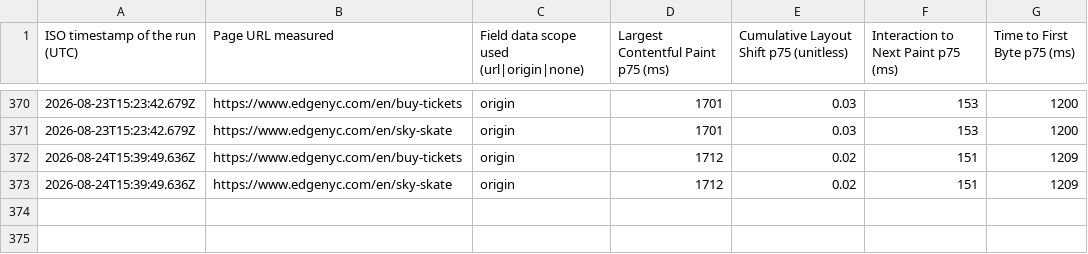
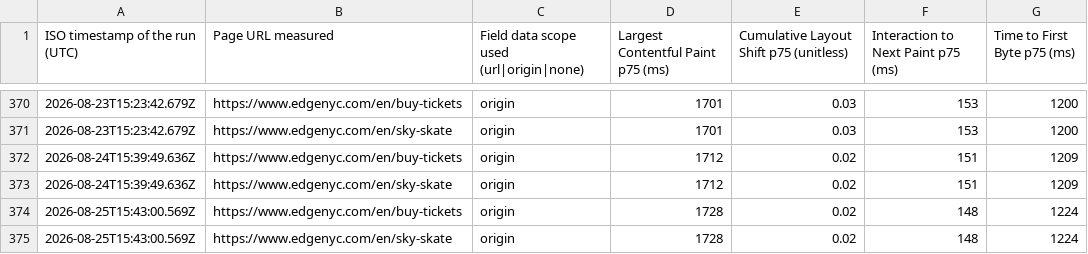
Before and after one commit to smitac90/edgenyc-performance, a CSV file: data/edgenyc-cwv-daily.csv, drawn as a sheet; only a part is shown, gaps mark what is left out; the diff names each change by its address in the sheet, - before the commit and + after, or states it on an @@ line.

```diff
--- a/data/edgenyc-cwv-daily.csv
+++ b/data/edgenyc-cwv-daily.csv
+row 374: 2026-08-25T15:43:00.569Z | https://www.edgenyc.com/en/buy-tickets | origin | 1728 | 0.02 | 148 | 1224
+row 375: 2026-08-25T15:43:00.569Z | https://www.edgenyc.com/en/sky-skate | origin | 1728 | 0.02 | 148 | 1224
```
